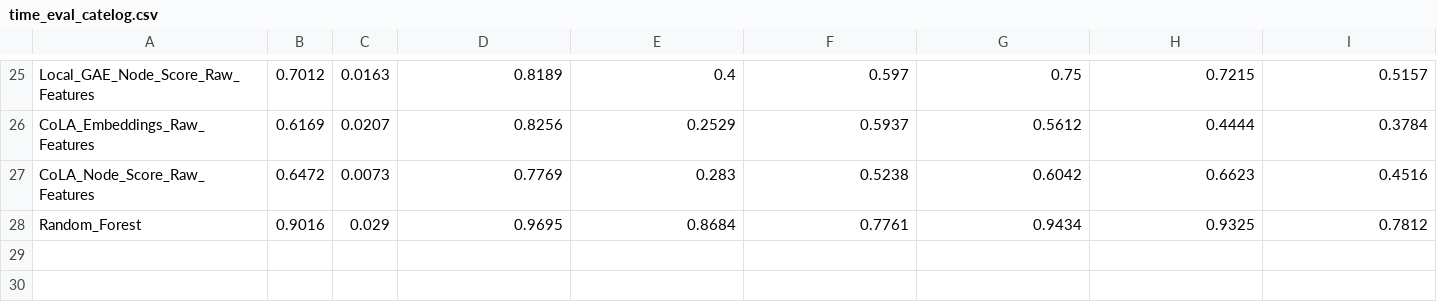
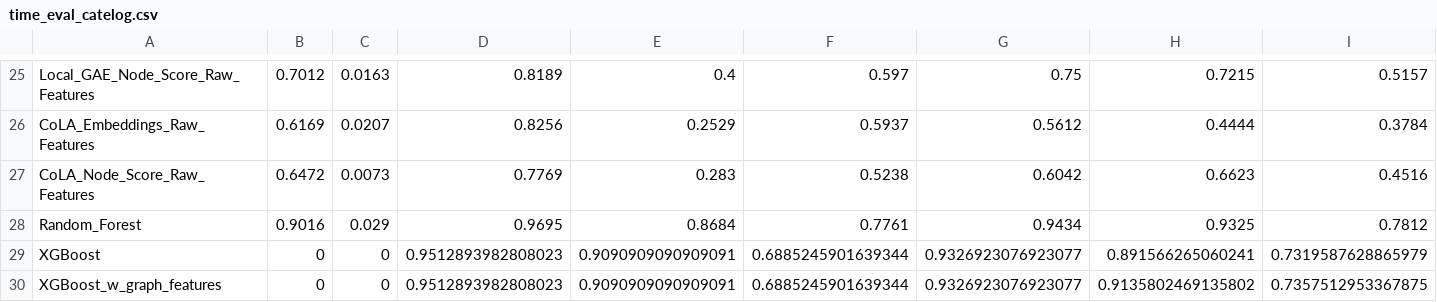
Before and after one commit to Jiazheng411/graph_elliptic_fraud_detection, a CSV file: results/time_eval_catelog.csv, drawn as a sheet; only a part is shown, gaps mark what is left out; rows hold the shown columns only; the diff names each change by its address in the sheet, - before the commit and + after, or states it on an @@ line.

Commit message:
Update report, Add XGBoost results

```diff
--- a/results/time_eval_catelog.csv
+++ b/results/time_eval_catelog.csv
+row 29: XGBoost | 0 | 0 | 0.9512893982808023 | 0.9090909090909091 | 0.6885245901639344 | 0.9326923076923077 | 0.891566265060241 | 0.7319587628865979
+row 30: XGBoost_w_graph_features | 0 | 0 | 0.9512893982808023 | 0.9090909090909091 | 0.6885245901639344 | 0.9326923076923077 | 0.9135802469135802 | 0.7357512953367875
```
Also changed, not shown: 2 other files.
